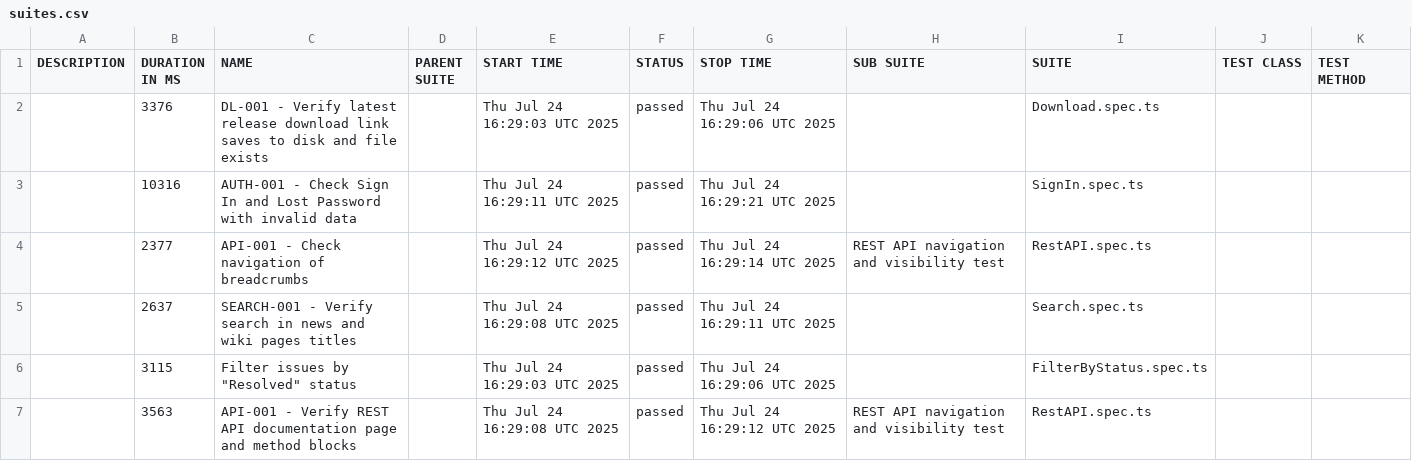
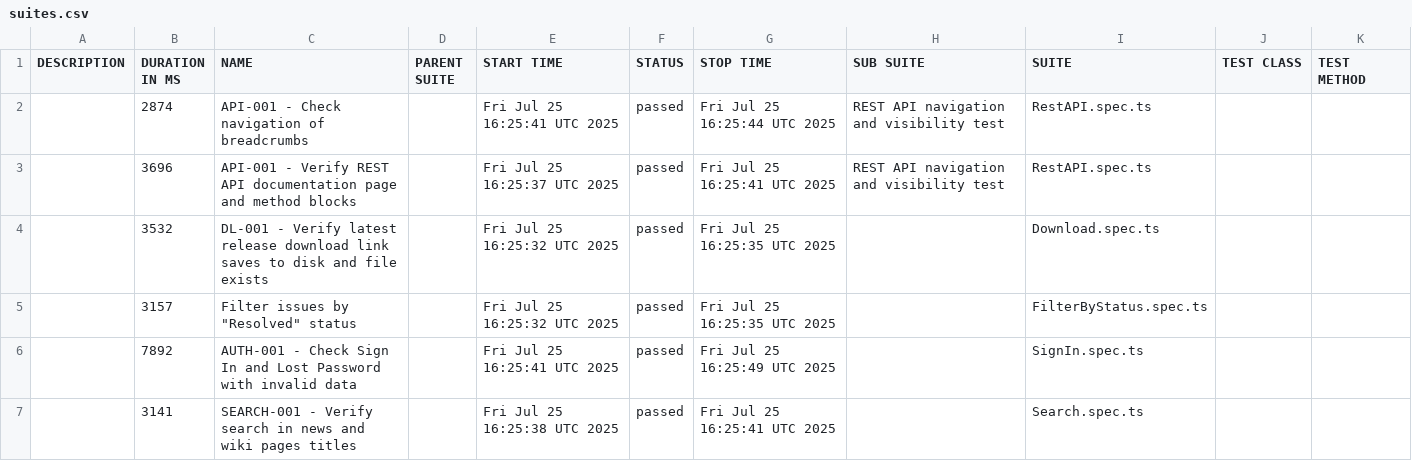
Before and after one commit to NataliaPerchishena/redmine-playwright-tests, a CSV file: data/suites.csv, drawn as a sheet.

```diff
--- a/data/suites.csv
+++ b/data/suites.csv
@@ -1,7 +1,7 @@
 "DESCRIPTION","DURATION IN MS","NAME","PARENT SUITE","START TIME","STATUS","STOP TIME","SUB SUITE","SUITE","TEST CLASS","TEST METHOD"
-"","3376","DL-001 - Verify latest release download link saves to disk and file exists","","Thu Jul 24 16:29:03 UTC 2025","passed","Thu Jul 24 16:29:06 UTC 2025","","Download.spec.ts","",""
-"","10316","AUTH-001 - Check Sign In and Lost Password with invalid data","","Thu Jul 24 16:29:11 UTC 2025","passed","Thu Jul 24 16:29:21 UTC 2025","","SignIn.spec.ts","",""
-"","2377","API‑001 - Check navigation of breadcrumbs","","Thu Jul 24 16:29:12 UTC 2025","passed","Thu Jul 24 16:29:14 UTC 2025","REST API navigation and visibility test","RestAPI.spec.ts","",""
-"","2637","SEARCH-001 - Verify search in news and wiki pages titles","","Thu Jul 24 16:29:08 UTC 2025","passed","Thu Jul 24 16:29:11 UTC 2025","","Search.spec.ts","",""
-"","3115","Filter issues by ""Resolved"" status","","Thu Jul 24 16:29:03 UTC 2025","passed","Thu Jul 24 16:29:06 UTC 2025","","FilterByStatus.spec.ts","",""
-"","3563","API‑001 - Verify REST API documentation page and method blocks","","Thu Jul 24 16:29:08 UTC 2025","passed","Thu Jul 24 16:29:12 UTC 2025","REST API navigation and visibility test","RestAPI.spec.ts","",""
+"","2874","API‑001 - Check navigation of breadcrumbs","","Fri Jul 25 16:25:41 UTC 2025","passed","Fri Jul 25 16:25:44 UTC 2025","REST API navigation and visibility test","RestAPI.spec.ts","",""
+"","3696","API‑001 - Verify REST API documentation page and method blocks","","Fri Jul 25 16:25:37 UTC 2025","passed","Fri Jul 25 16:25:41 UTC 2025","REST API navigation and visibility test","RestAPI.spec.ts","",""
+"","3532","DL-001 - Verify latest release download link saves to disk and file exists","","Fri Jul 25 16:25:32 UTC 2025","passed","Fri Jul 25 16:25:35 UTC 2025","","Download.spec.ts","",""
+"","3157","Filter issues by ""Resolved"" status","","Fri Jul 25 16:25:32 UTC 2025","passed","Fri Jul 25 16:25:35 UTC 2025","","FilterByStatus.spec.ts","",""
+"","7892","AUTH-001 - Check Sign In and Lost Password with invalid data","","Fri Jul 25 16:25:41 UTC 2025","passed","Fri Jul 25 16:25:49 UTC 2025","","SignIn.spec.ts","",""
+"","3141","SEARCH-001 - Verify search in news and wiki pages titles","","Fri Jul 25 16:25:38 UTC 2025","passed","Fri Jul 25 16:25:41 UTC 2025","","Search.spec.ts","",""
```
Also changed, not shown: 27 other files.
